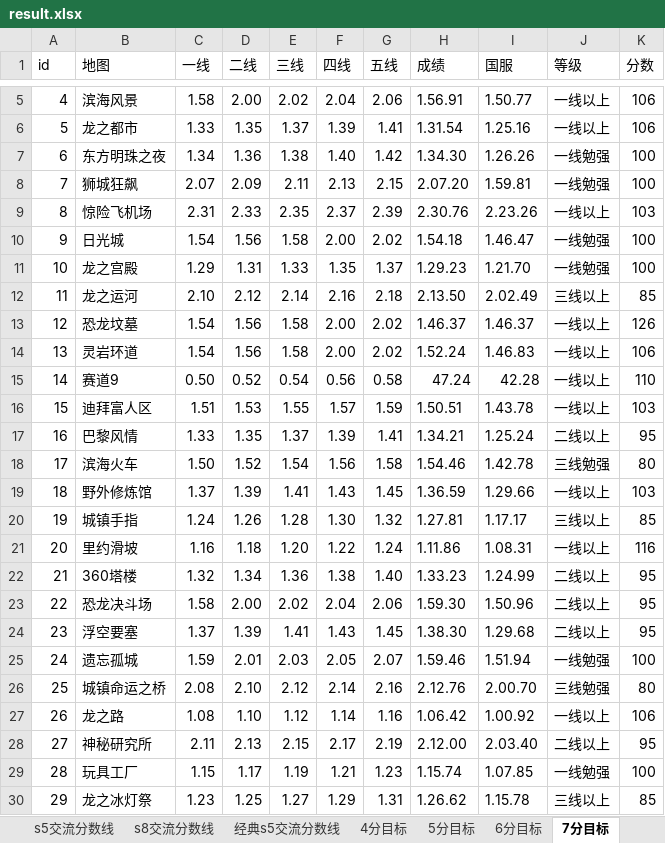
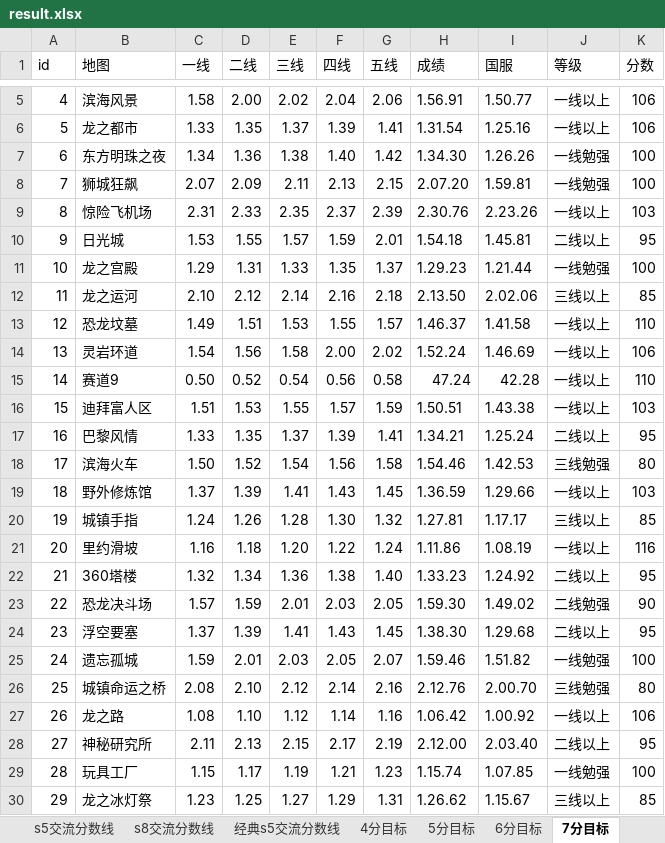
Before and after one commit to Felix-Project/GameRecord, an Excel workbook: game/result.xlsx, sheet 7分目标, drawn as a sheet; only a part is shown, gaps mark what is left out; values as stored, in another font and other column widths than the file's, no cell formats; the diff covers the shown part only; the diff names each change by its address in the sheet, - before the commit and + after, or states it on an @@ line.

```diff
--- a/game/result.xlsx (sheet 7分目标)
+++ b/game/result.xlsx (sheet 7分目标)
-C10 (一线): 1.54
+C10 (一线): 1.53
-D10 (二线): 1.56
+D10 (二线): 1.55
-E10 (三线): 1.58
+E10 (三线): 1.57
-F10 (四线): 2.00
+F10 (四线): 1.59
-G10 (五线): 2.02
+G10 (五线): 2.01
-I10 (国服): 1.46.47
+I10 (国服): 1.45.81
-J10 (等级): 一线勉强
+J10 (等级): 二线以上
-K10 (分数): 100
+K10 (分数): 95
-I11 (国服): 1.21.70
+I11 (国服): 1.21.44
-I12 (国服): 2.02.49
+I12 (国服): 2.02.06
-C13 (一线): 1.54
+C13 (一线): 1.49
-D13 (二线): 1.56
+D13 (二线): 1.51
-E13 (三线): 1.58
+E13 (三线): 1.53
-F13 (四线): 2.00
+F13 (四线): 1.55
-G13 (五线): 2.02
+G13 (五线): 1.57
-I13 (国服): 1.46.37
+I13 (国服): 1.41.58
-K13 (分数): 126
+K13 (分数): 110
-I14 (国服): 1.46.83
+I14 (国服): 1.46.69
-I16 (国服): 1.43.78
+I16 (国服): 1.43.38
-I18 (国服): 1.42.78
+I18 (国服): 1.42.53
-I21 (国服): 1.08.31
+I21 (国服): 1.08.19
-I22 (国服): 1.24.99
+I22 (国服): 1.24.92
-C23 (一线): 1.58
+C23 (一线): 1.57
-D23 (二线): 2.00
+D23 (二线): 1.59
-E23 (三线): 2.02
+E23 (三线): 2.01
-F23 (四线): 2.04
+F23 (四线): 2.03
-G23 (五线): 2.06
+G23 (五线): 2.05
-I23 (国服): 1.50.96
+I23 (国服): 1.49.02
-J23 (等级): 二线以上
+J23 (等级): 二线勉强
-K23 (分数): 95
+K23 (分数): 90
-I25 (国服): 1.51.94
+I25 (国服): 1.51.82
-I30 (国服): 1.15.78
+I30 (国服): 1.15.67
```
Also changed, not shown: 93 edited cells elsewhere in this sheet, sheet 4分目标, sheet 5分目标, sheet 6分目标, sheet s8交流分数线, sheet s5交流分数线, sheet S3交流分数线, 3 more sheets, cell formats, 7 other files.
